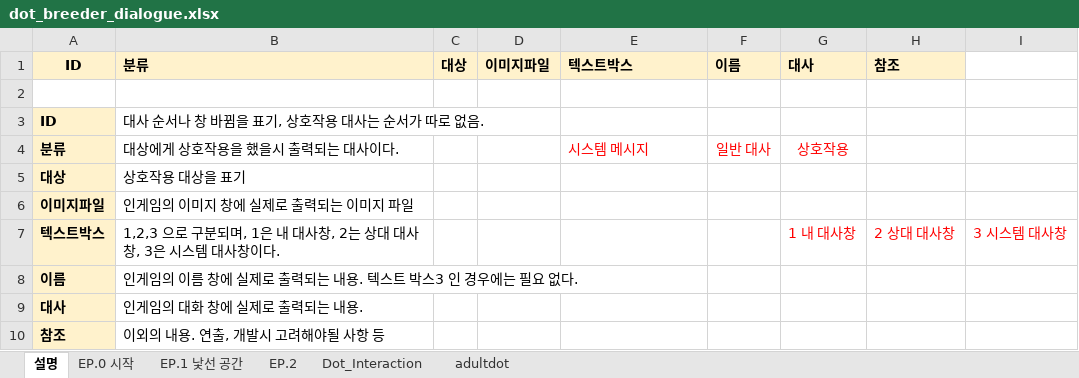
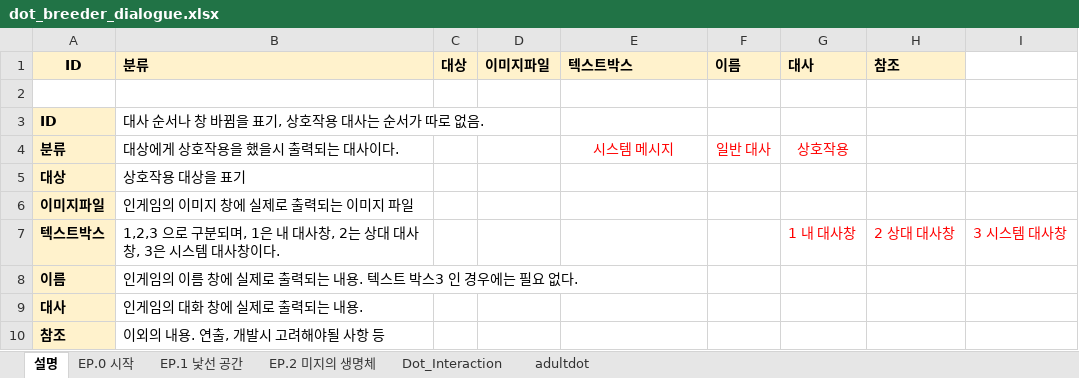
Before and after one commit to NohDaambi/Dot-Breeder, an Excel workbook: 기획자료/dot_breeder_dialogue.xlsx, sheet 설명, drawn as a sheet; values as stored, in another font and other column widths than the file's, no borders; charts and pictures not drawn; the diff names each change by its address in the sheet, - before the commit and + after, or states it on an @@ line.

```diff
--- a/기획자료/dot_breeder_dialogue.xlsx (sheet 설명)
+++ b/기획자료/dot_breeder_dialogue.xlsx (sheet 설명)
-sheet tab: EP.2
+sheet tab: EP.2 미지의 생명체
-E4 alignment: left
+E4 alignment: center
```
Also changed, not shown: sheet EP.2 미지의 생명체, sheet Dot_Interaction, charts or pictures, 11 other files.
